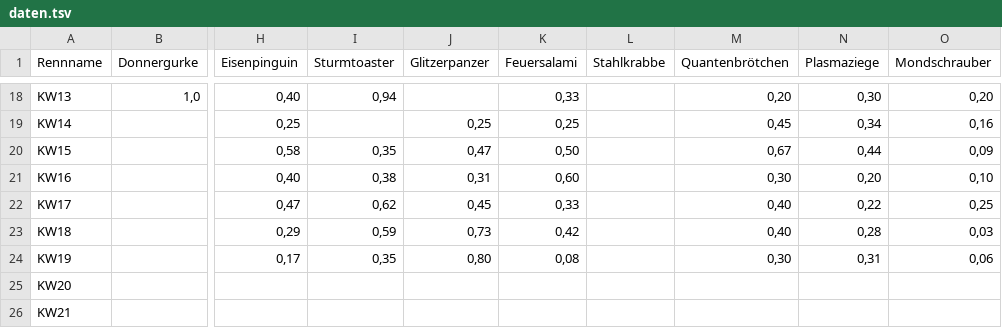
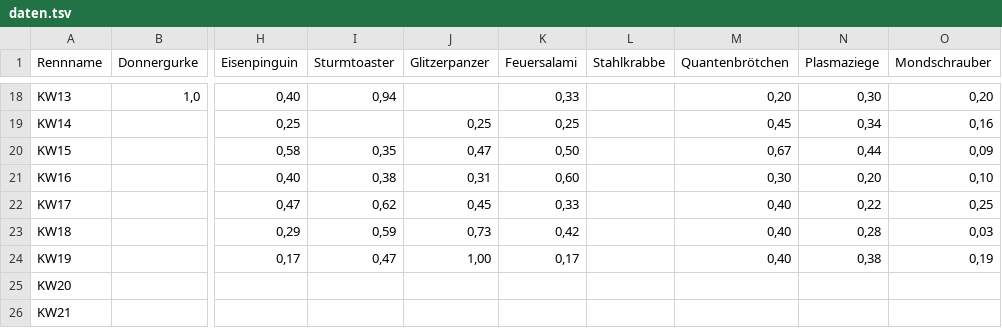
Before and after one commit to christianknoll-create/sdr, a TSV file: daten.tsv, drawn as a sheet; only a part is shown, gaps mark what is left out; the diff names each change by its address in the sheet, - before the commit and + after, or states it on an @@ line.

```diff
--- a/daten.tsv
+++ b/daten.tsv
-I24 (Sturmtoaster): 0,35
+I24 (Sturmtoaster): 0,47
-J24 (Glitzerpanzer): 0,80
+J24 (Glitzerpanzer): 1,00
-K24 (Feuersalami): 0,08
+K24 (Feuersalami): 0,17
-M24 (Quantenbrötchen): 0,30
+M24 (Quantenbrötchen): 0,40
-N24 (Plasmaziege): 0,31
+N24 (Plasmaziege): 0,38
-O24 (Mondschrauber): 0,06
+O24 (Mondschrauber): 0,19
```
Also changed, not shown: 1 other file.
